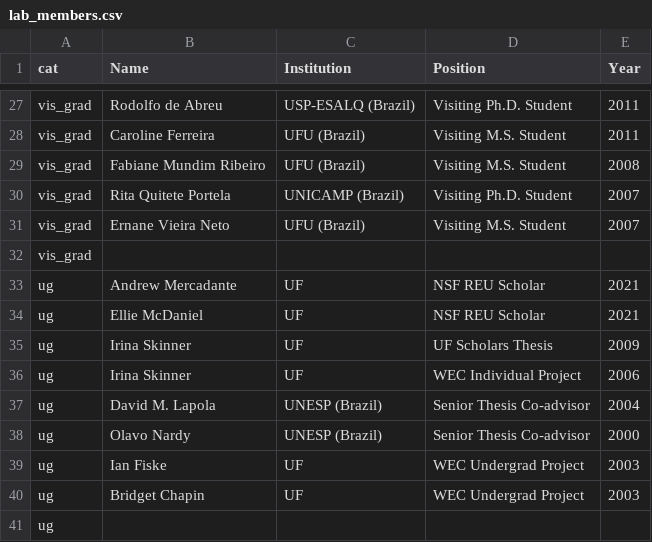
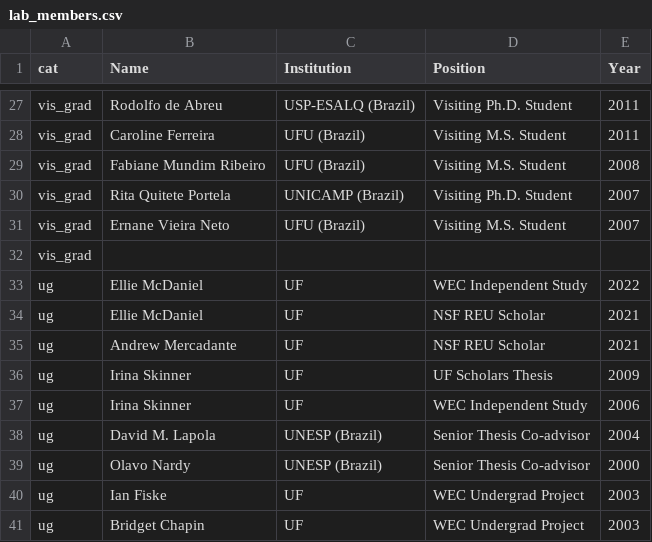
Before and after one commit to BrunaLab/EmilioMBruna_CV, a CSV file: cv_files/lab_members.csv, drawn as a sheet; only a part is shown, gaps mark what is left out; the shorter side is filled out with more unchanged rows.

```diff
--- a/cv_files/lab_members.csv
+++ b/cv_files/lab_members.csv
@@ -32,6 +32,7 @@ vis_grad,Ernane Vieira Neto,UFU (Brazil),Visiting M.S. Student,2007
 vis_grad,,,,
+ug,Ellie McDaniel,UF,WEC Independent Study,2022
+ug,Ellie McDaniel,UF,NSF REU Scholar,2021
 ug,Andrew Mercadante,UF,NSF REU Scholar,2021
-ug,Ellie McDaniel,UF,NSF REU Scholar,2021
 ug,Irina Skinner,UF,UF Scholars Thesis,2009
-ug,Irina Skinner,UF,WEC Individual Project,2006
+ug,Irina Skinner,UF,WEC Independent Study,2006
 ug,David M. Lapola,UNESP (Brazil),Senior Thesis Co-advisor,2004
```
Also changed, not shown: 2 other files.
